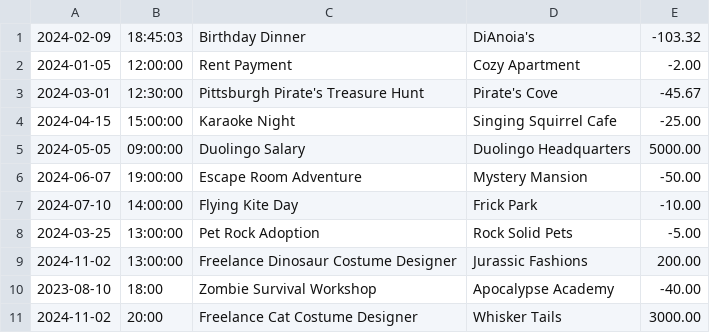
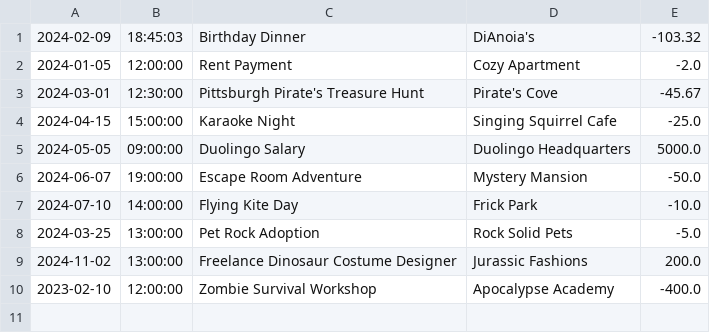
Before and after one commit to albacarmen/FinancialTracker, a CSV file: transactions.csv, drawn as a sheet.

```diff
--- a/transactions.csv
+++ b/transactions.csv
@@ -1,11 +1,10 @@
 2024-02-09|18:45:03|Birthday Dinner|DiAnoia's|-103.32
-2024-01-05|12:00:00|Rent Payment|Cozy Apartment|-2.00
+2024-01-05|12:00:00|Rent Payment|Cozy Apartment|-2.0
 2024-03-01|12:30:00|Pittsburgh Pirate's Treasure Hunt|Pirate's Cove|-45.67
-2024-04-15|15:00:00|Karaoke Night|Singing Squirrel Cafe|-25.00
-2024-05-05|09:00:00|Duolingo Salary|Duolingo Headquarters|5000.00
-2024-06-07|19:00:00|Escape Room Adventure|Mystery Mansion|-50.00
-2024-07-10|14:00:00|Flying Kite Day|Frick Park|-10.00
-2024-03-25|13:00:00|Pet Rock Adoption|Rock Solid Pets|-5.00
-2024-11-02|13:00:00|Freelance Dinosaur Costume Designer|Jurassic Fashions|200.00
-2023-08-10|18:00|Zombie Survival Workshop|Apocalypse Academy|-40.00
-2024-11-02|20:00|Freelance Cat Costume Designer|Whisker Tails|3000.00
+2024-04-15|15:00:00|Karaoke Night|Singing Squirrel Cafe|-25.0
+2024-05-05|09:00:00|Duolingo Salary|Duolingo Headquarters|5000.0
+2024-06-07|19:00:00|Escape Room Adventure|Mystery Mansion|-50.0
+2024-07-10|14:00:00|Flying Kite Day|Frick Park|-10.0
+2024-03-25|13:00:00|Pet Rock Adoption|Rock Solid Pets|-5.0
+2024-11-02|13:00:00|Freelance Dinosaur Costume Designer|Jurassic Fashions|200.0
+2023-02-10|12:00:00|Zombie Survival Workshop|Apocalypse Academy|-400.0
```
Also changed, not shown: 4 other files.
